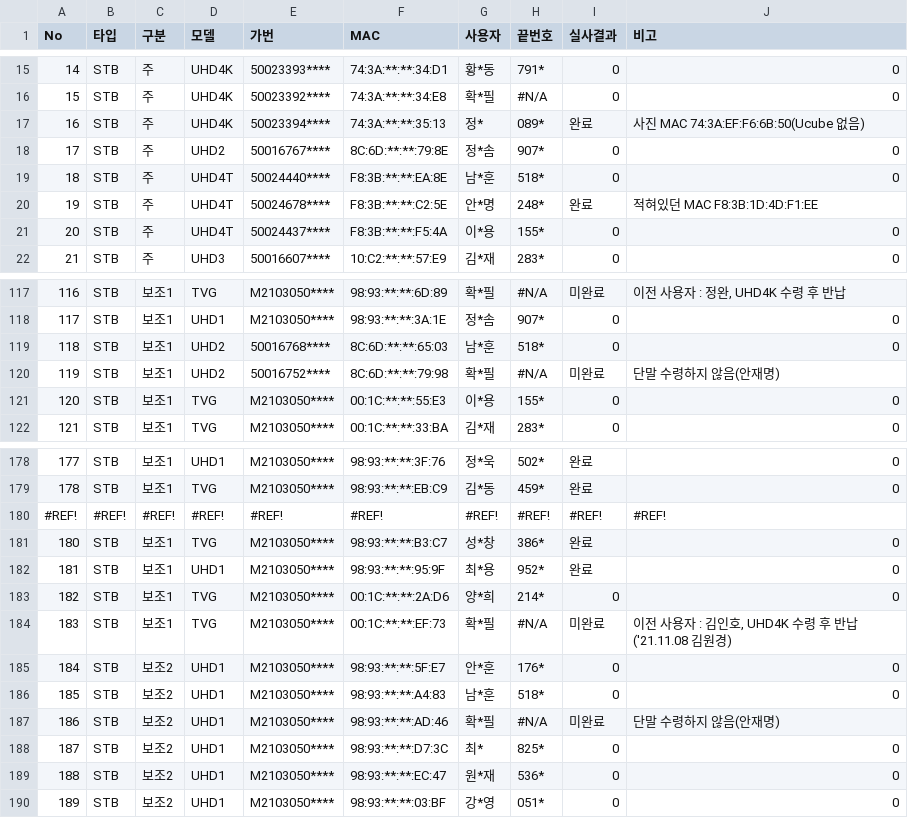
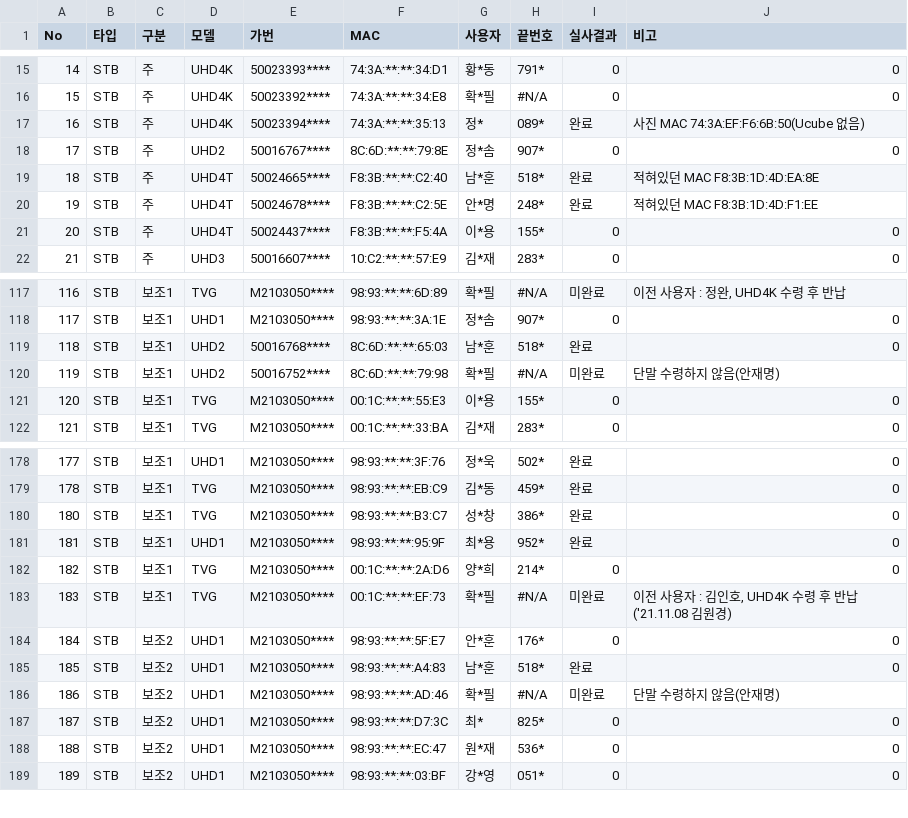
Before and after one commit to LGU-Quality/RealVerification, a CSV file: DD/silsa.csv, drawn as a sheet; only a part is shown, gaps mark what is left out.

Commit message:
Add files via upload

```diff
--- a/DD/silsa.csv
+++ b/DD/silsa.csv
@@ -18,3 +18,3 @@ No,타입,구분,모델,가번,MAC,사용자,끝번호,실사결과,비고
 17,STB,주,UHD2,50016767****,8C:6D:**:**:79:8E,정*솜,907*,0,0
-18,STB,주,UHD4T,50024440****,F8:3B:**:**:EA:8E,남*훈,518*,0,0
+18,STB,주,UHD4T,50024665****,F8:3B:**:**:C2:40,남*훈,518*,완료,적혀있던 MAC F8:3B:1D:4D:EA:8E
 19,STB,주,UHD4T,50024678****,F8:3B:**:**:C2:5E,안*명,248*,완료,적혀있던 MAC F8:3B:1D:4D:F1:EE
@@ -118,3 +118,3 @@ No,타입,구분,모델,가번,MAC,사용자,끝번호,실사결과,비고
 117,STB,보조1,UHD1,M2103050****,98:93:**:**:3A:1E,정*솜,907*,0,0
-118,STB,보조1,UHD2,50016768****,8C:6D:**:**:65:03,남*훈,518*,0,0
+118,STB,보조1,UHD2,50016768****,8C:6D:**:**:65:03,남*훈,518*,완료,0
 119,STB,보조1,UHD2,50016752****,8C:6D:**:**:79:98,확*필,#N/A,미완료,단말 수령하지 않음(안재명)
@@ -179,3 +179,2 @@ No,타입,구분,모델,가번,MAC,사용자,끝번호,실사결과,비고
 178,STB,보조1,TVG,M2103050****,98:93:**:**:EB:C9,김*동,459*,완료,0
-#REF!,#REF!,#REF!,#REF!,#REF!,#REF!,#REF!,#REF!,#REF!,#REF!
 180,STB,보조1,TVG,M2103050****,98:93:**:**:B3:C7,성*창,386*,완료,0
@@ -185,3 +184,3 @@ No,타입,구분,모델,가번,MAC,사용자,끝번호,실사결과,비고
 184,STB,보조2,UHD1,M2103050****,98:93:**:**:5F:E7,안*훈,176*,0,0
-185,STB,보조2,UHD1,M2103050****,98:93:**:**:A4:83,남*훈,518*,0,0
+185,STB,보조2,UHD1,M2103050****,98:93:**:**:A4:83,남*훈,518*,완료,0
 186,STB,보조2,UHD1,M2103050****,98:93:**:**:AD:46,확*필,#N/A,미완료,단말 수령하지 않음(안재명)
```
